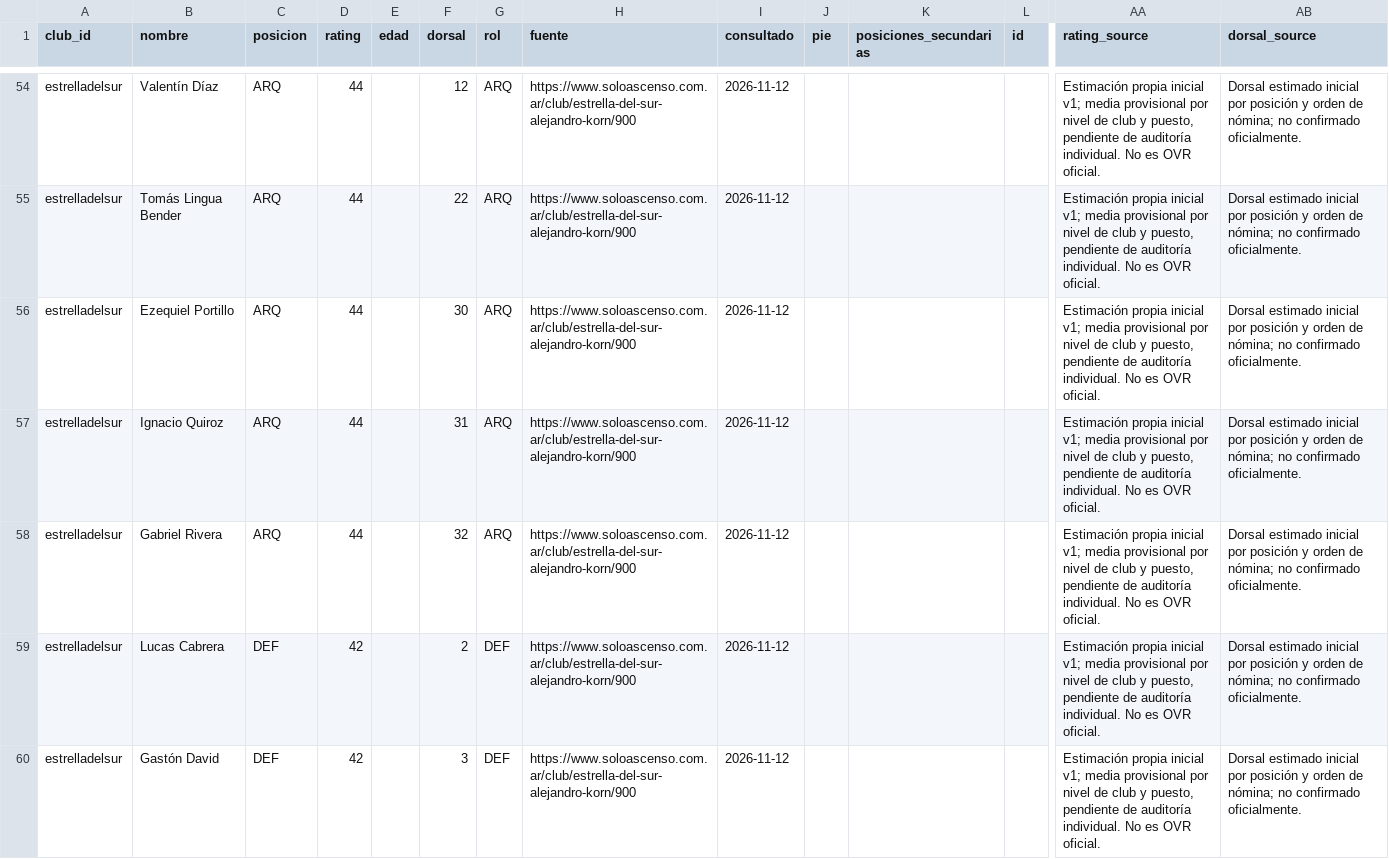
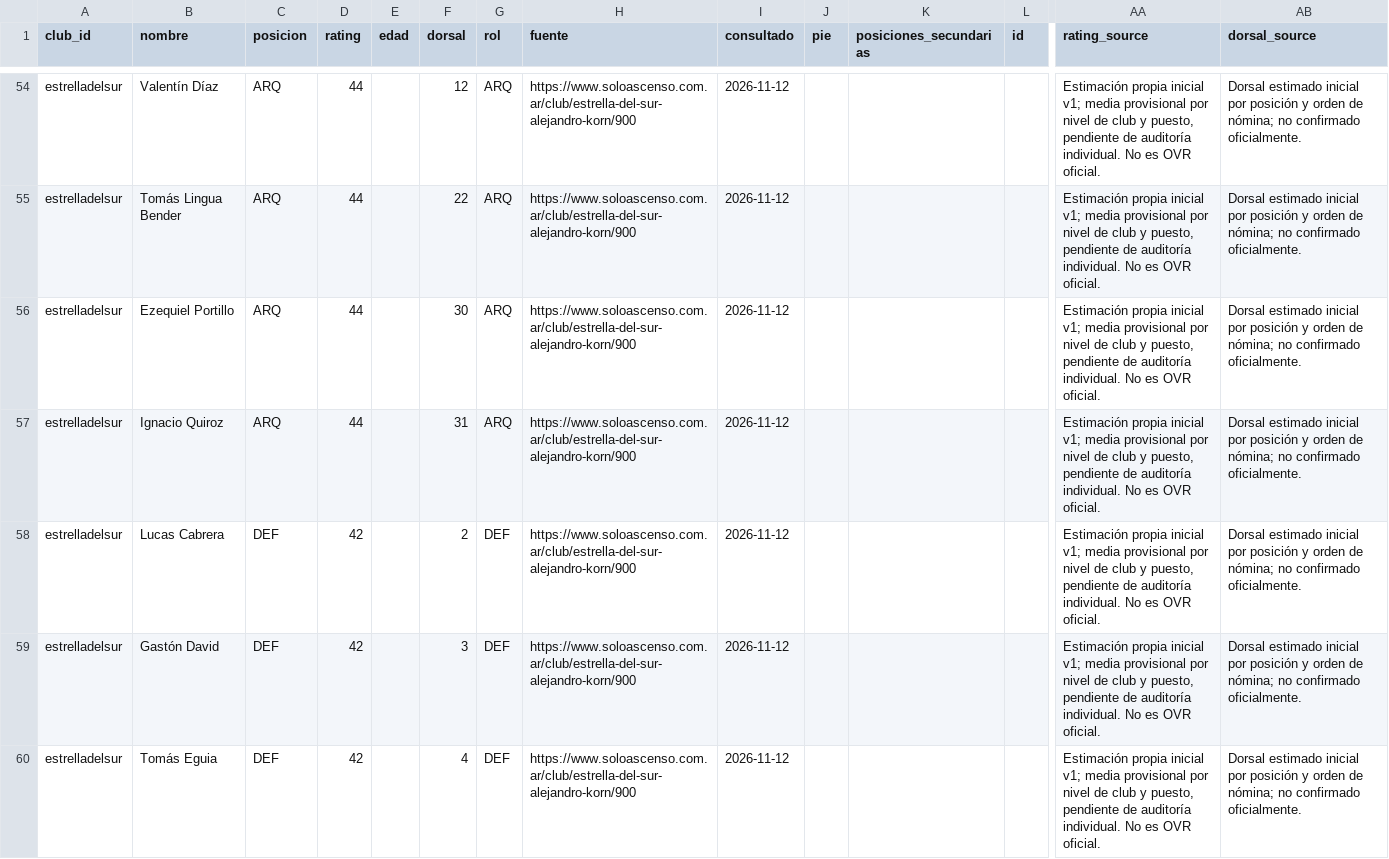
Before and after one commit to carp1901/liga-fc1, a CSV file: planteles/borradores/primera-c-2026/tanda1-inicial.csv, drawn as a sheet; only a part is shown, gaps mark what is left out; the shorter side is filled out with more unchanged rows; rows hold the shown columns only; the diff names each change by its address in the sheet, - before the commit and + after, or states it on an @@ line.

Commit message:
Depura dos jugadores sin participación en Primera C 2026

```diff
--- a/planteles/borradores/primera-c-2026/tanda1-inicial.csv
+++ b/planteles/borradores/primera-c-2026/tanda1-inicial.csv
-row 58: estrelladelsur | Gabriel Rivera | ARQ | 44 |  | 32 | ARQ | https://www.soloascenso.com.ar/club/estrella-del-sur-alejandro-korn/900 | 2026-11-12 |  |  |  | Estimación propia inicial v1; media provisional por nivel de club y puesto, pendiente de auditoría individual. No es OVR oficial. | Dorsal estimado inicial por posición y orden de nómina; no confirmado oficialmente.
```
